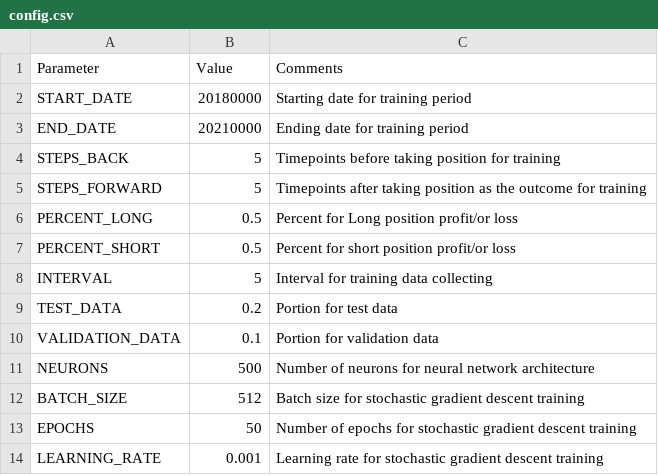
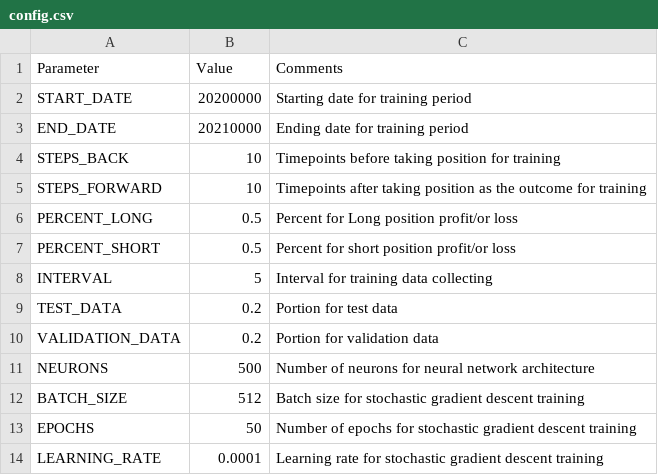
Before and after one commit to AlinaLevitin/StockProject, a CSV file: config.csv, drawn as a sheet.

```diff
--- a/config.csv
+++ b/config.csv
@@ -1,6 +1,6 @@
 Parameter,Value,Comments
-START_DATE,20180000,Starting date for training period
+START_DATE,20200000,Starting date for training period
 END_DATE,20210000,Ending date for training period
-STEPS_BACK,5,Timepoints before taking position for training
-STEPS_FORWARD,5,Timepoints after taking position as the outcome for training
+STEPS_BACK,10,Timepoints before taking position for training
+STEPS_FORWARD,10,Timepoints after taking position as the outcome for training
 PERCENT_LONG,0.5,Percent for Long position profit/or loss
@@ -9,3 +9,3 @@ INTERVAL,5,Interval for training data collecting
 TEST_DATA,0.2,Portion for test data
-VALIDATION_DATA,0.1,Portion for validation data
+VALIDATION_DATA,0.2,Portion for validation data
 NEURONS,500,Number of neurons for neural network architecture
@@ -13,2 +13,2 @@ BATCH_SIZE,512,Batch size for stochastic gradient descent training
 EPOCHS,50,Number of epochs for stochastic gradient descent training
-LEARNING_RATE,0.001,Learning rate for stochastic gradient descent training
+LEARNING_RATE,0.0001,Learning rate for stochastic gradient descent training
```
Also changed, not shown: 7 other files.
